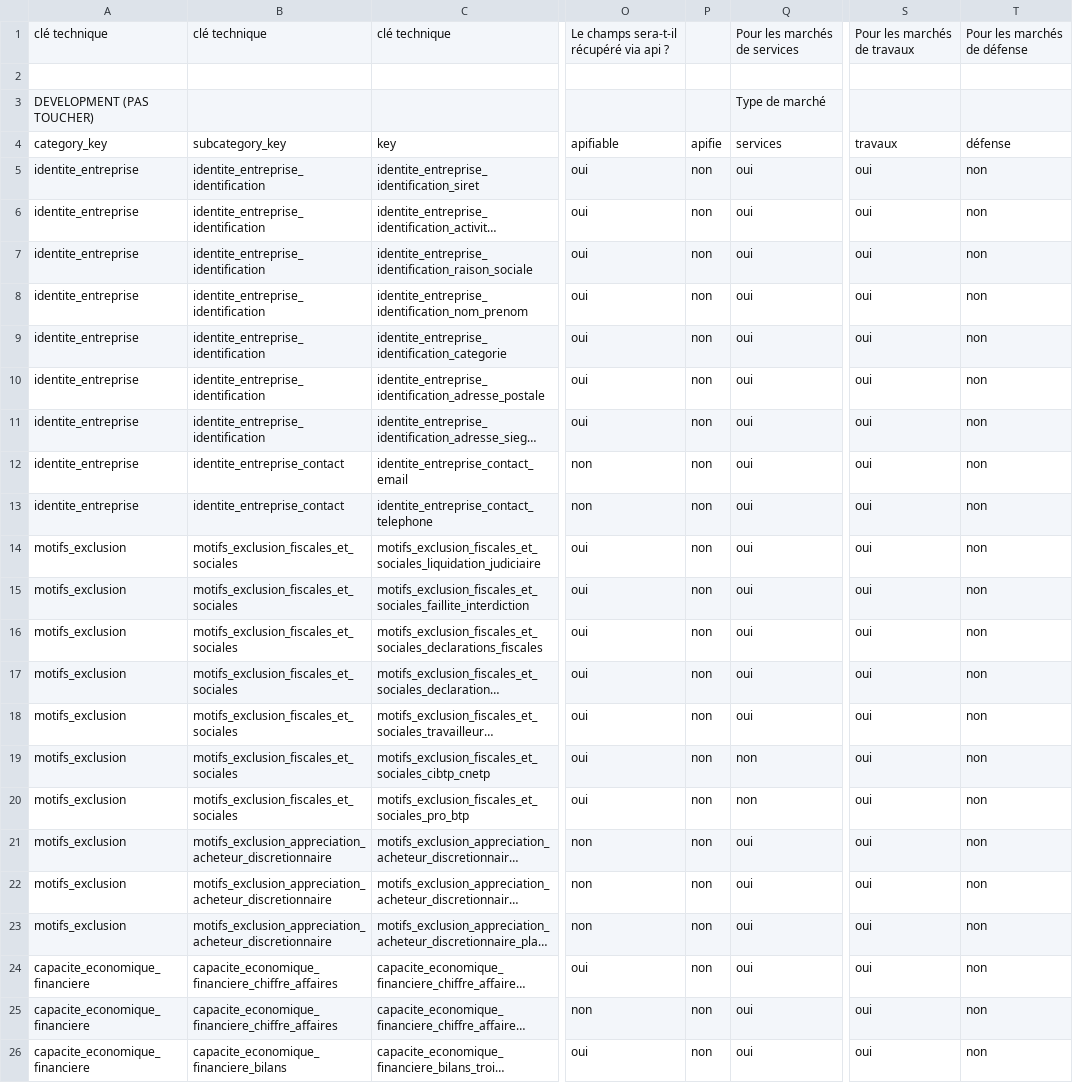
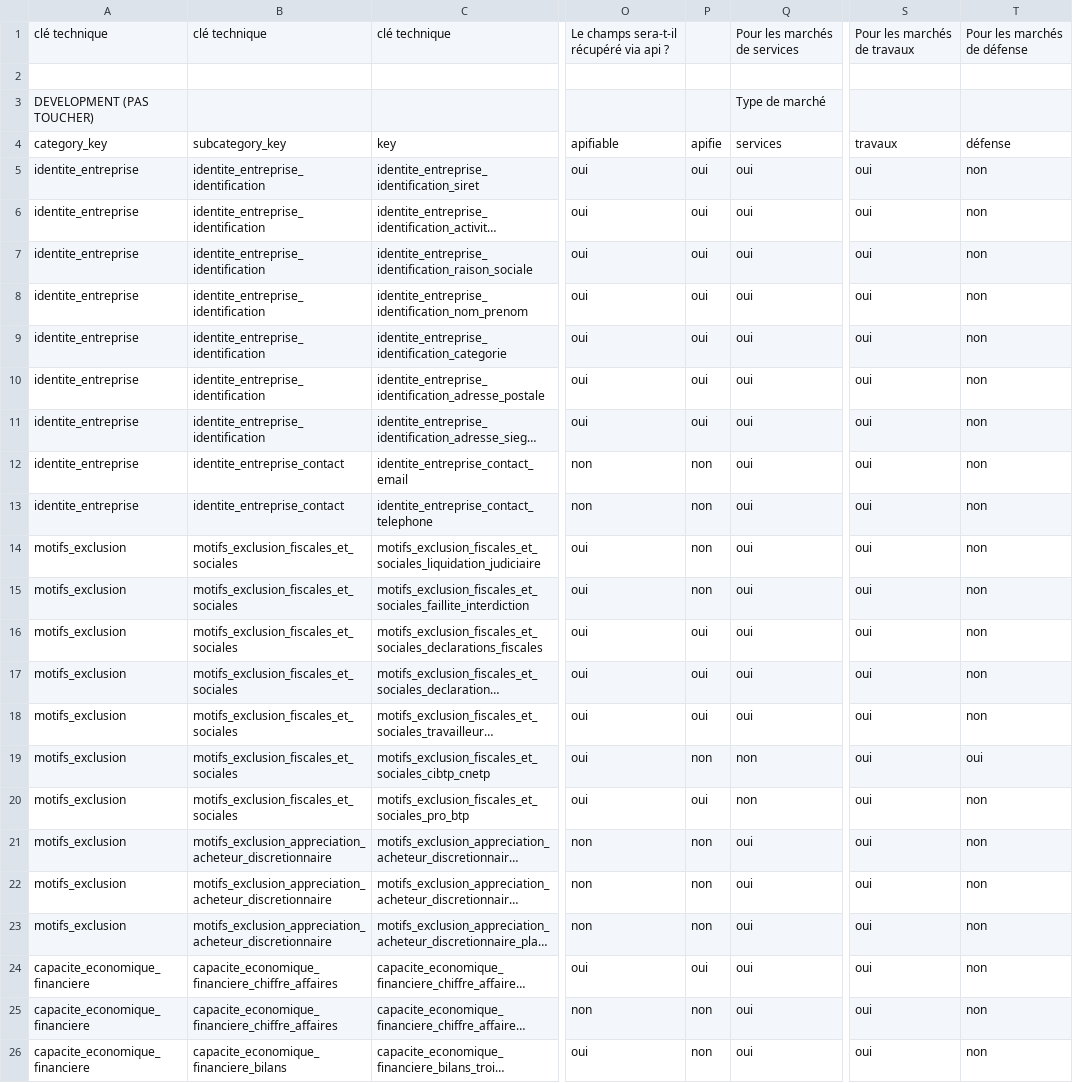
Before and after one commit to datagouv/passemarche, a CSV file: config/form_fields/fields.csv, drawn as a sheet; only a part is shown, gaps mark what is left out; long unchanged cells end in …; the diff covers the shown part only; the diff names each change by its address in the sheet, - before the commit and + after, or states it on an @@ line.

Commit message:
Updated fields

```diff
--- a/config/form_fields/fields.csv
+++ b/config/form_fields/fields.csv
-P5:P11: non
+P5:P11: oui
-P16:P18: non
+P16:P18: oui
-T19: non
+T19: oui
-P20: non
+P20: oui
-P24: non
+P24: oui
```
Also changed, not shown: 10 edited cells elsewhere in this file.
